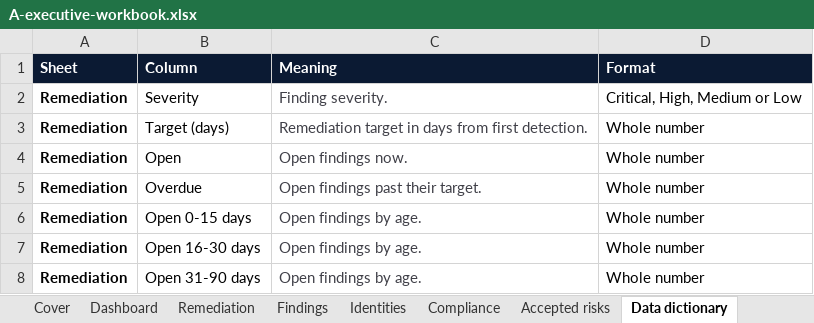
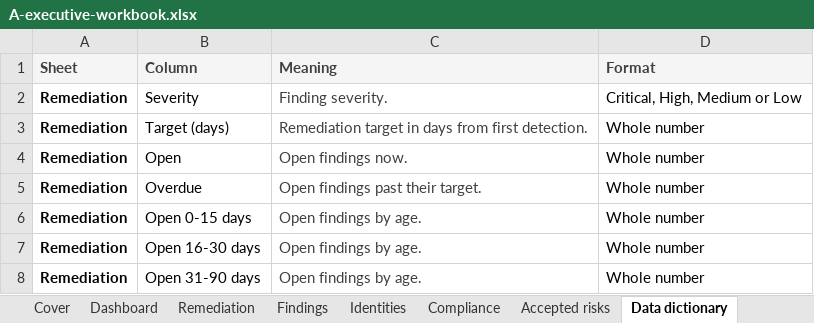
Before and after one commit to supermanvs09/Free, an Excel workbook: docs/report-samples/A-executive-workbook.xlsx, sheet Data dictionary, drawn as a sheet; only a part is shown; values as stored, in another font and other column widths than the file's, no borders; table styles not drawn; the diff names each change by its address in the sheet, - before the commit and + after, or states it on an @@ line.

```diff
--- a/docs/report-samples/A-executive-workbook.xlsx (sheet Data dictionary)
+++ b/docs/report-samples/A-executive-workbook.xlsx (sheet Data dictionary)
@@ A1:D1 fill: #0B1A33 → #F5F5F5, text colour: #FFFFFF → #404040 @@
```
Also changed, not shown: sheet Identities, sheet Dashboard, sheet Findings, sheet Compliance, sheet Remediation, sheet Accepted risks, 1 more sheet, charts or pictures, docs/report-samples/C-analyst-model.xlsx, 26 other files.
